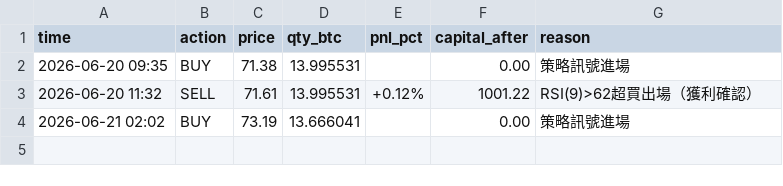
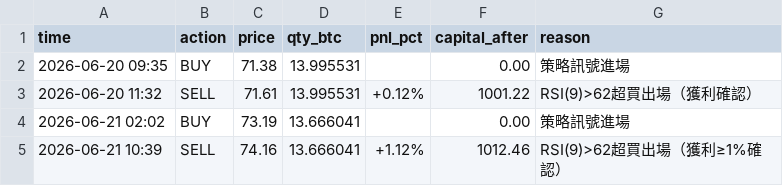
Before and after one commit to KevinYee-yee/btc-trading-bot, a CSV file: trade_log_sol_b.csv, drawn as a sheet; the diff names each change by its address in the sheet, - before the commit and + after, or states it on an @@ line.

```diff
--- a/trade_log_sol_b.csv
+++ b/trade_log_sol_b.csv
+row 5: 2026-06-21 10:39 | SELL | 74.16 | 13.666041 | +1.12% | 1012.46 | RSI(9)>62超買出場（獲利≥1%確認）
```
Also changed, not shown: 1 other file.
